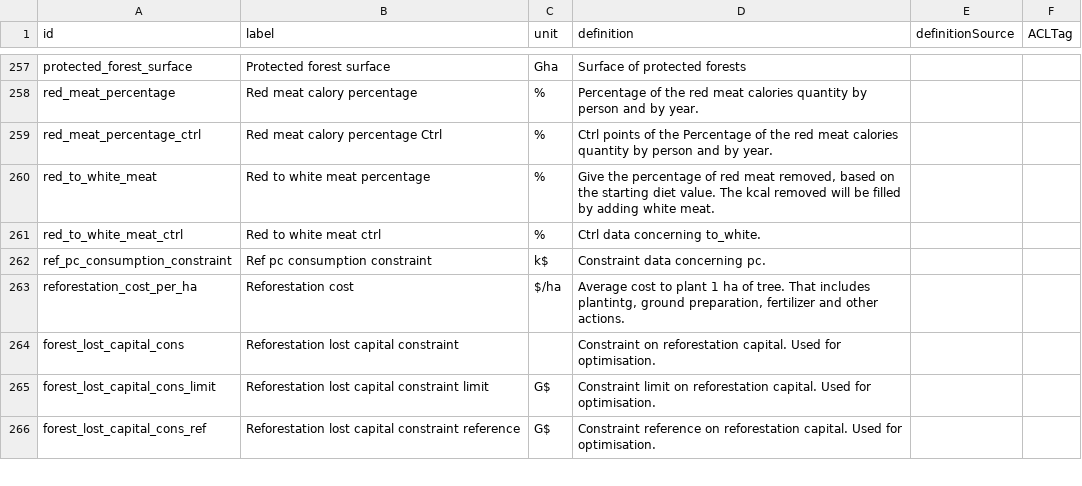
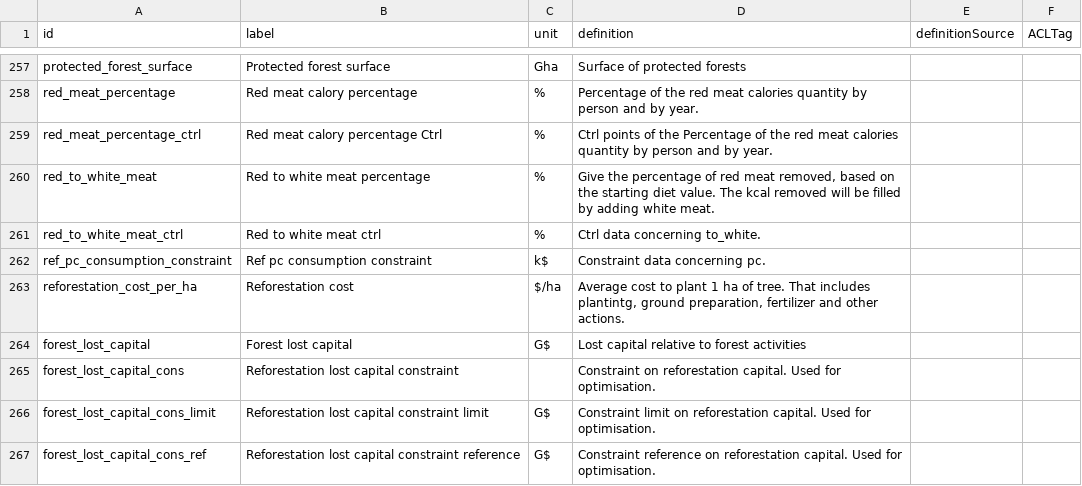
Before and after one commit to os-climate/witness-core, a CSV file: parameters_glossary.csv, drawn as a sheet; only a part is shown, gaps mark what is left out.

Commit message:
[Forest] Ontology + color post proc

```diff
--- a/parameters_glossary.csv
+++ b/parameters_glossary.csv
@@ -263,2 +263,3 @@ ref_pc_consumption_constraint,Ref pc consumption constraint,k$,Constraint data c
 reforestation_cost_per_ha,Reforestation cost,$/ha,"Average cost to plant 1 ha of tree. That includes plantintg, ground preparation, fertilizer and other actions.",,
+forest_lost_capital,Forest lost capital,G$,Lost capital relative to forest activities,,
 forest_lost_capital_cons,Reforestation lost capital constraint,,Constraint on reforestation capital. Used for optimisation.,,
```
Also changed, not shown: 1 other file.
